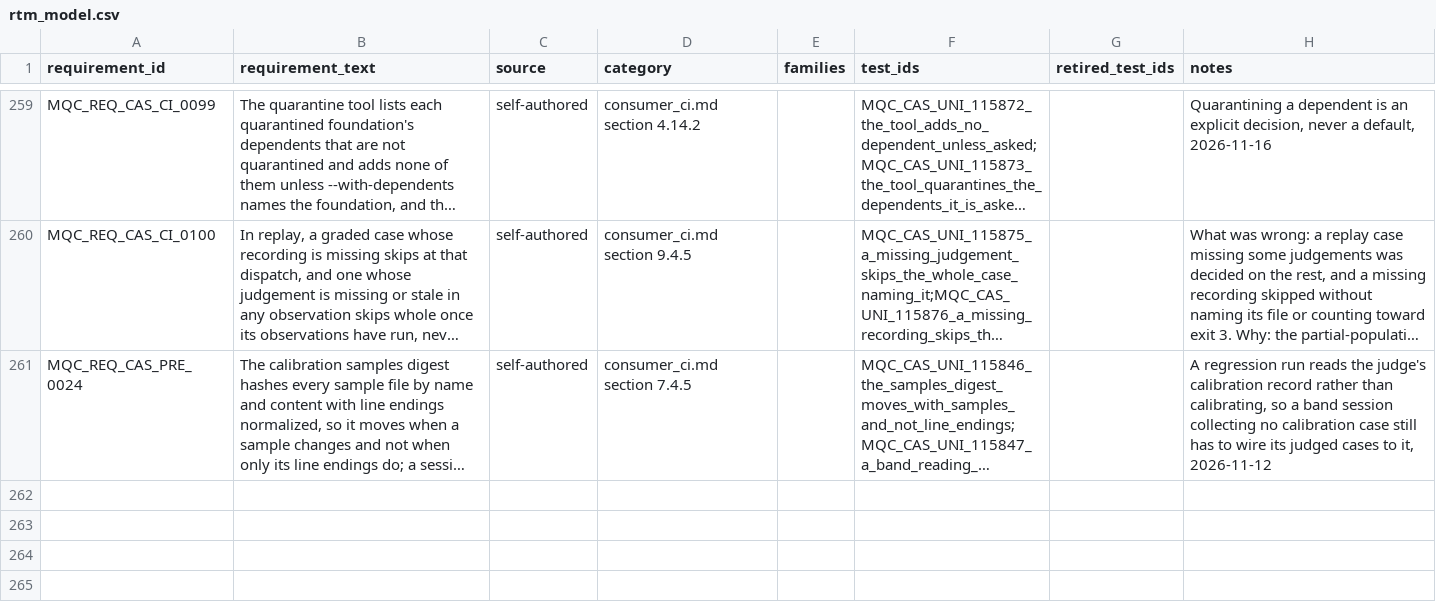
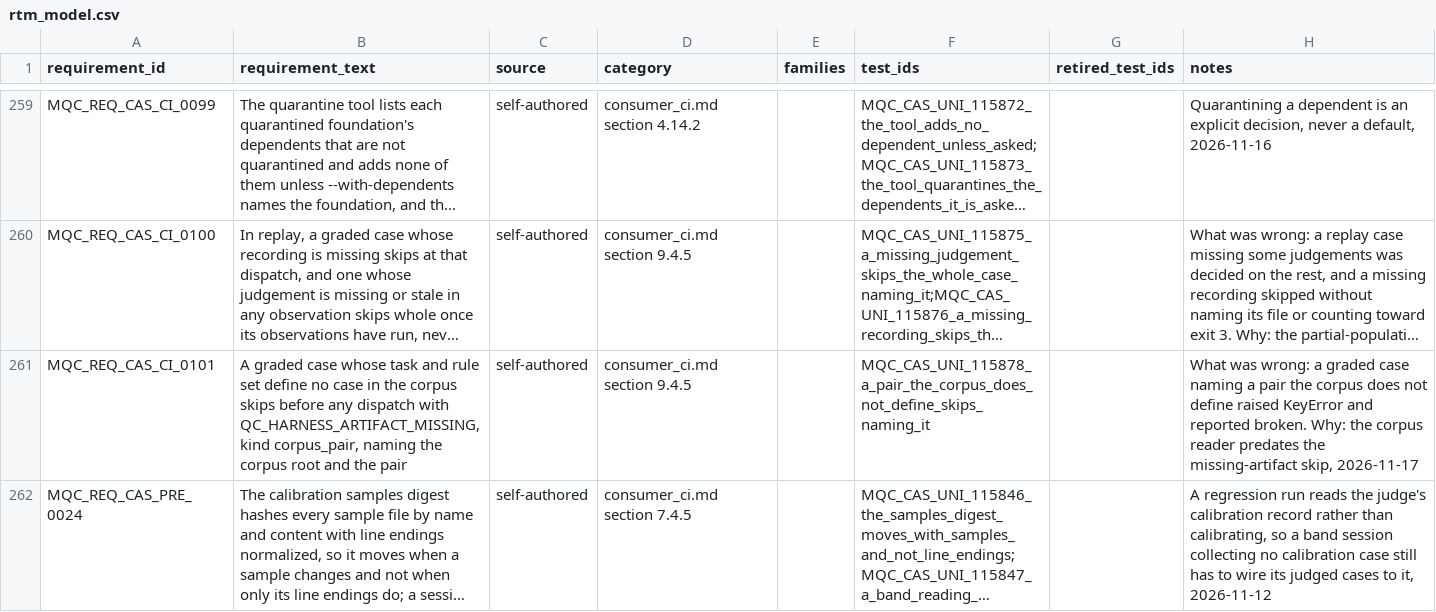
Before and after one commit to apolskiy/AP-Model-QC, a CSV file: docs/testing/rtm_model.csv, drawn as a sheet; only a part is shown, gaps mark what is left out; long unchanged cells end in …; the diff names each change by its address in the sheet, - before the commit and + after, or states it on an @@ line.

Commit message:
Fixed a graded case naming a pair the corpus does not define reporting broken
A graded case whose task and rule set define no case in the corpus raised
KeyError from case_for and reported broken, naming neither the corpus nor the
kind of gap.

observe now reads the case through graded_case, which skips such a case before
any dispatch with QC_HARNESS_ARTIFACT_MISSING, kind corpus_pair, naming the
corpus root and the pair, and the run exits 3. corpus_root names the corpus
shipped_corpus loads and the skip reports. case_for keeps its KeyError for the
preconditions and the tools. The quarantine tool catches the corpus_pair skip
where it caught KeyError, leaving such an entry undecided as before, and
re-raises any other skip. An unloadable corpus still refuses the run at
session start. The inventory consumer_ci.md states is corrected to 204 cases.

Design consumer_ci.md section 9.4.5; requirement MQC_REQ_CAS_CI_0101; case
115878 in mqc_uni_missing_corpus_pair.py. README: 261 requirements, 299
preconditions.

Verified: 115878 reported broken with the KeyError before the change; five
injections caught, exit 3. Unit 299 of 299, 0 skipped, pylint exit 0, after
the last change. Replay of every graded case: claude 95 passed, gemini 94
passed and 1 passw, grok 95 passed, openai 95 passed, no skips. A replay of
Grok 134205 and 134206 with 134205's task mistyped skipped 134205 naming the
corpus_pair on the band line and in JUnit, skipped 134206 behind it, and
exited 3.

```diff
--- a/docs/testing/rtm_model.csv
+++ b/docs/testing/rtm_model.csv
+row 261: MQC_REQ_CAS_CI_0101 | A graded case whose task and rule set define no case in the corpus skips before any dispatch with QC_HARNESS_ARTIFACT_MISSING, kind corpus_pair, naming the corpus root and the pair | self-authored | consumer_ci.md section 9.4.5 |  | MQC_CAS_UNI_115878_a_pair_the_corpus_does_not_define_skips_naming_it |  | What was wrong: a graded case naming a pair the corpus does not define raised KeyError and reported broken. Why: the corpus reader predates the missing-artifact skip, 2026-11-17
```
Also changed, not shown: 9 other files.
